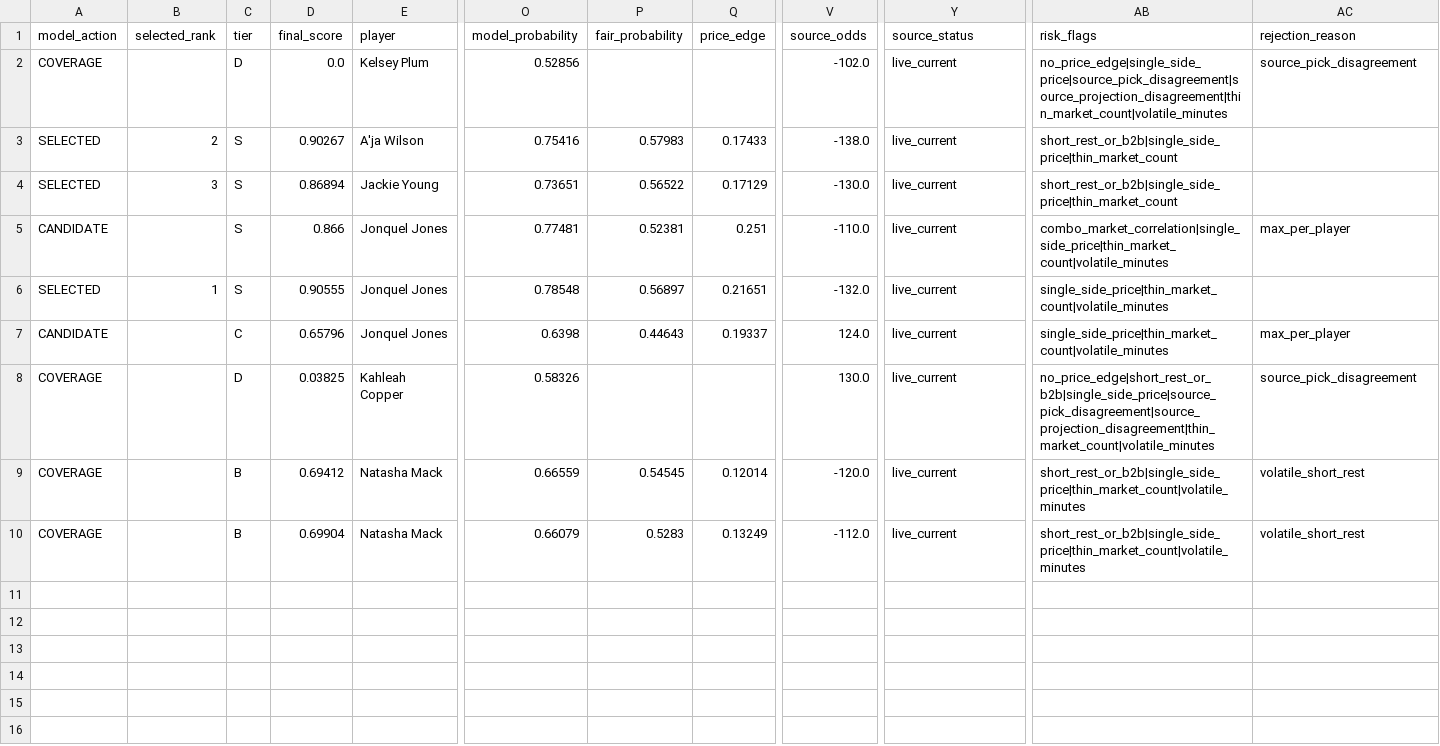
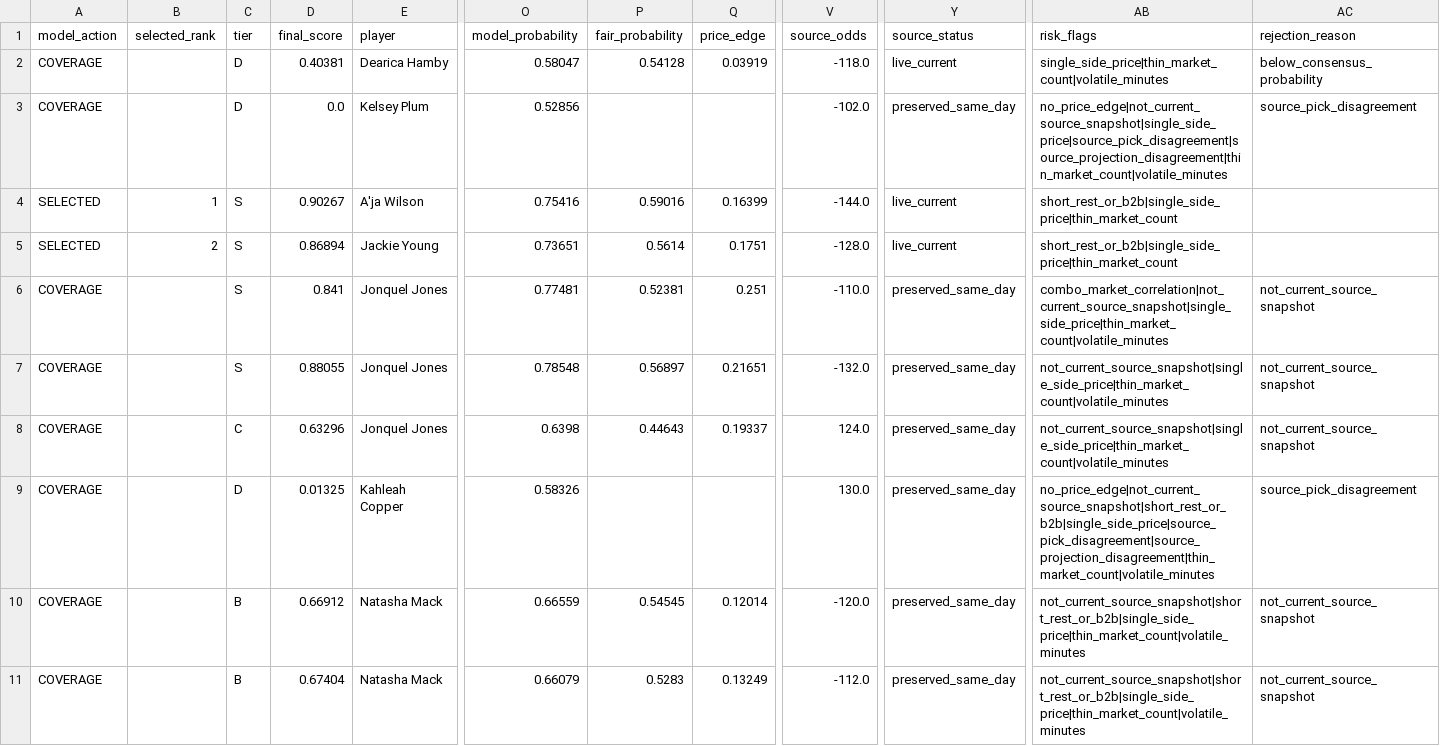
Before and after one commit to testqgw/SCP, a CSV file: wnba/output/current-card.csv, drawn as a sheet; only a part is shown, gaps mark what is left out; addresses are those after the commit; rows hold the shown columns only; the diff names each change by its address in the sheet, - before the commit and + after, or states it on an @@ line.

```diff
--- a/wnba/output/current-card.csv
+++ b/wnba/output/current-card.csv
+row 2: COVERAGE |  | D | 0.40381 | Dearica Hamby | 0.58047 | 0.54128 | 0.03919 | -118.0 | live_current | single_side_price|thin_market_count|volatile_minutes | below_consensus_probability
-Y3 (source_status): live_current
+Y3 (source_status): preserved_same_day
-AB3 (risk_flags): no_price_edge|single_side_price|source_pick_disagreement|source_projection_disagreement|thin_market_count|volatile_minutes
+AB3 (risk_flags): no_price_edge|not_current_source_snapshot|single_side_price|source_pick_disagreement|source_projection_disagreement|thin_market_count|volatile_minutes
-B4 (selected_rank): 2
+B4 (selected_rank): 1
-P4 (fair_probability): 0.57983
+P4 (fair_probability): 0.59016
-Q4 (price_edge): 0.17433
+Q4 (price_edge): 0.16399
-V4 (source_odds): -138.0
+V4 (source_odds): -144.0
-B5 (selected_rank): 3
+B5 (selected_rank): 2
-P5 (fair_probability): 0.56522
+P5 (fair_probability): 0.5614
-Q5 (price_edge): 0.17129
+Q5 (price_edge): 0.1751
-V5 (source_odds): -130.0
+V5 (source_odds): -128.0
-A6 (model_action): CANDIDATE
+A6 (model_action): COVERAGE
-D6 (final_score): 0.866
+D6 (final_score): 0.841
-Y6:Y11 (source_status): live_current
+Y6:Y11 (source_status): preserved_same_day
-AB6 (risk_flags): combo_market_correlation|single_side_price|thin_market_count|volatile_minutes
+AB6 (risk_flags): combo_market_correlation|not_current_source_snapshot|single_side_price|thin_market_count|volatile_minutes
-AC6 (rejection_reason): max_per_player
+AC6 (rejection_reason): not_current_source_snapshot
-A7 (model_action): SELECTED
+A7 (model_action): COVERAGE
-B7 (selected_rank): 1
+B7 (selected_rank): (empty)
-D7 (final_score): 0.90555
+D7 (final_score): 0.88055
-AB7:AB8 (risk_flags): single_side_price|thin_market_count|volatile_minutes
+AB7:AB8 (risk_flags): not_current_source_snapshot|single_side_price|thin_market_count|volatile_minutes
-AC7 (rejection_reason): (empty)
+AC7 (rejection_reason): not_current_source_snapshot
-A8 (model_action): CANDIDATE
+A8 (model_action): COVERAGE
-D8 (final_score): 0.65796
+D8 (final_score): 0.63296
-AC8 (rejection_reason): max_per_player
+AC8 (rejection_reason): not_current_source_snapshot
-D9 (final_score): 0.03825
+D9 (final_score): 0.01325
-AB9 (risk_flags): no_price_edge|short_rest_or_b2b|single_side_price|source_pick_disagreement|source_projection_disagreement|thin_market_count|volatile_minutes
+AB9 (risk_flags): no_price_edge|not_current_source_snapshot|short_rest_or_b2b|single_side_price|source_pick_disagreement|source_projection_disagreement|thin_market_count|volatile_minutes
-D10 (final_score): 0.69412
+D10 (final_score): 0.66912
-AB10:AB11 (risk_flags): short_rest_or_b2b|single_side_price|thin_market_count|volatile_minutes
+AB10:AB11 (risk_flags): not_current_source_snapshot|short_rest_or_b2b|single_side_price|thin_market_count|volatile_minutes
-AC10:AC11 (rejection_reason): volatile_short_rest
+AC10:AC11 (rejection_reason): not_current_source_snapshot
-D11 (final_score): 0.69904
+D11 (final_score): 0.67404
```
Also changed, not shown: wnba/data/current/sportsgrid_fanduel_board_2026-05-10.csv, wnba/output/current-settlement.csv, 5 other files.
